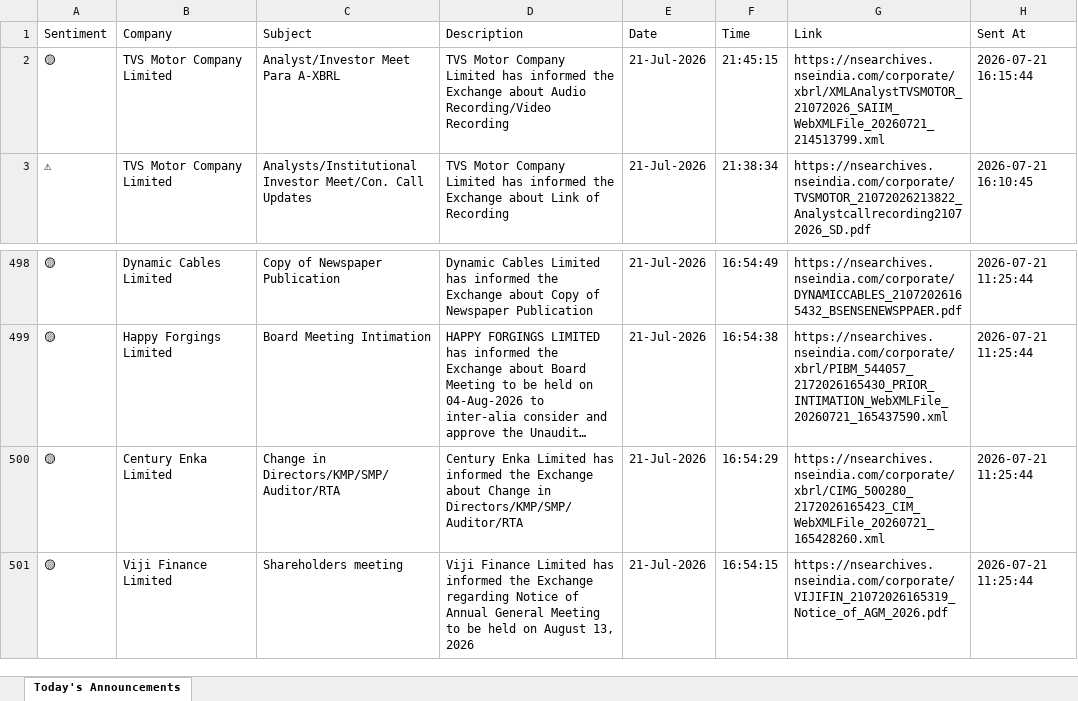
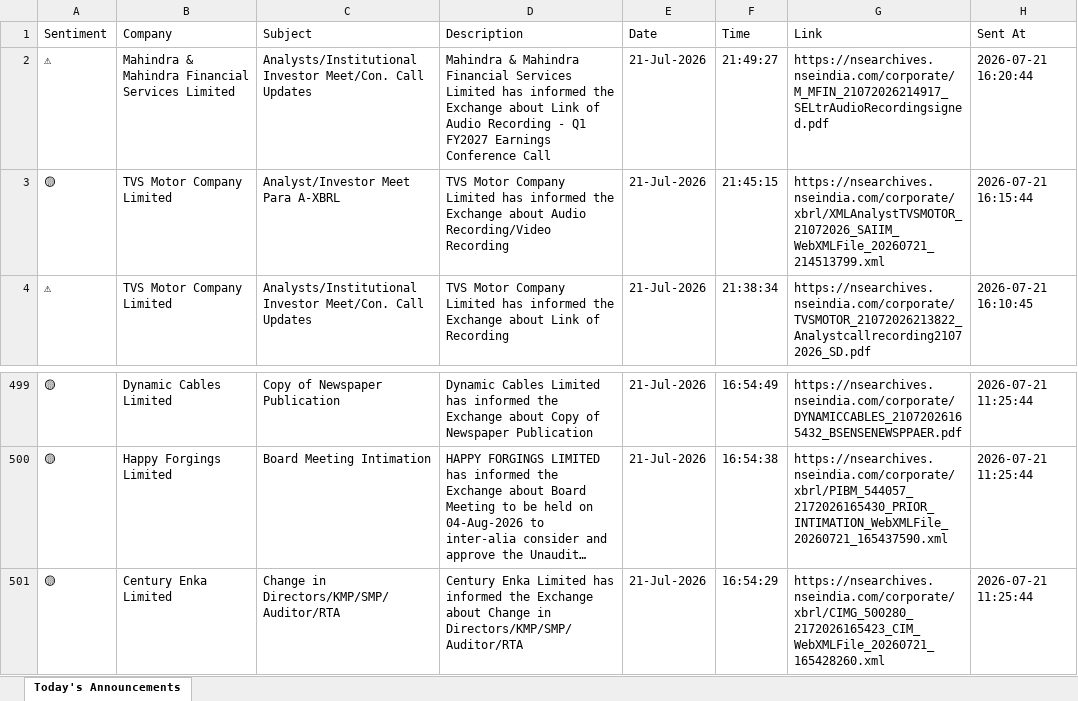
Before and after one commit to divy008/Levnse, an Excel workbook: announcements.xlsx, sheet Today's Announcements, drawn as a sheet; only a part is shown, gaps mark what is left out; long unchanged cells end in …; values as stored, in another font and other column widths than the file's, no borders; removed rows and columns are numbered as before the commit, all else as after; the diff names each change by its address in the sheet, - before the commit and + after, or states it on an @@ line.

```diff
--- a/announcements.xlsx (sheet Today's Announcements)
+++ b/announcements.xlsx (sheet Today's Announcements)
+row 2: ⚠ | Mahindra & Mahindra Financial Services Limited | Analysts/Institutional Investor Meet/Con. Call Updates | Mahindra & Mahindra Financial Services Limited has informed the Exchange about Link of Audio Recording - Q1 FY2027 Earnings Conference Call | 21-Jul-2026 | 21:49:27 | https://nsearchives.nseindia.com/corporate/M_MFIN_21072026214917_SELtrAudioRecordingsigned.pdf | 2026-07-21 16:20:44
-row 501: 🟡 | Viji Finance Limited | Shareholders meeting | Viji Finance Limited has informed the Exchange regarding Notice of Annual General Meeting to be held on August 13, 2026 | 21-Jul-2026 | 16:54:15 | https://nsearchives.nseindia.com/corporate/VIJIFIN_21072026165319_Notice_of_AGM_2026.pdf | 2026-07-21 11:25:44
```
Also changed, not shown: 2 other files.
